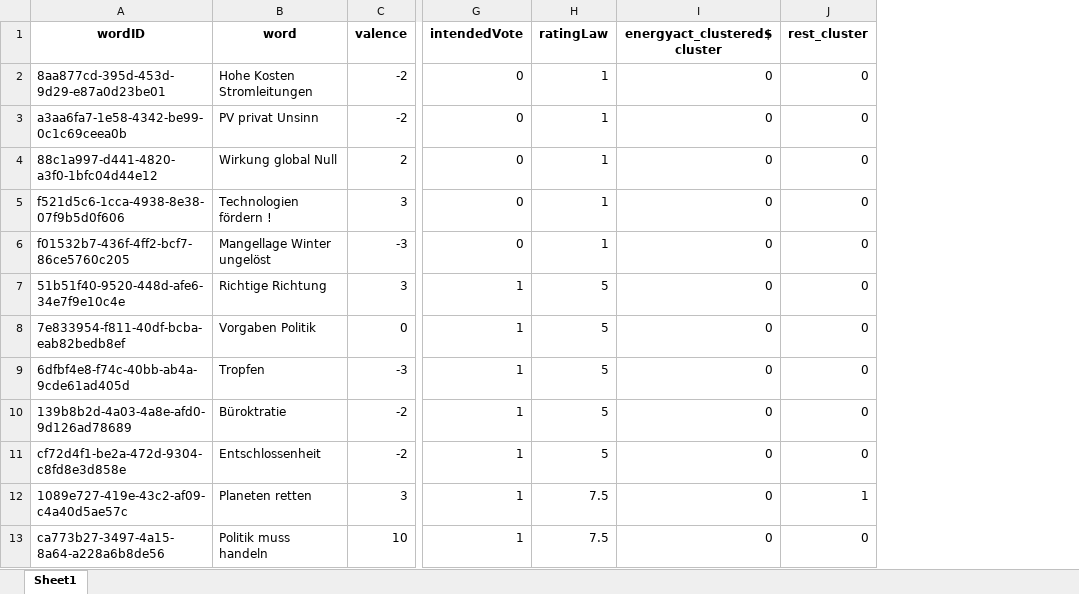
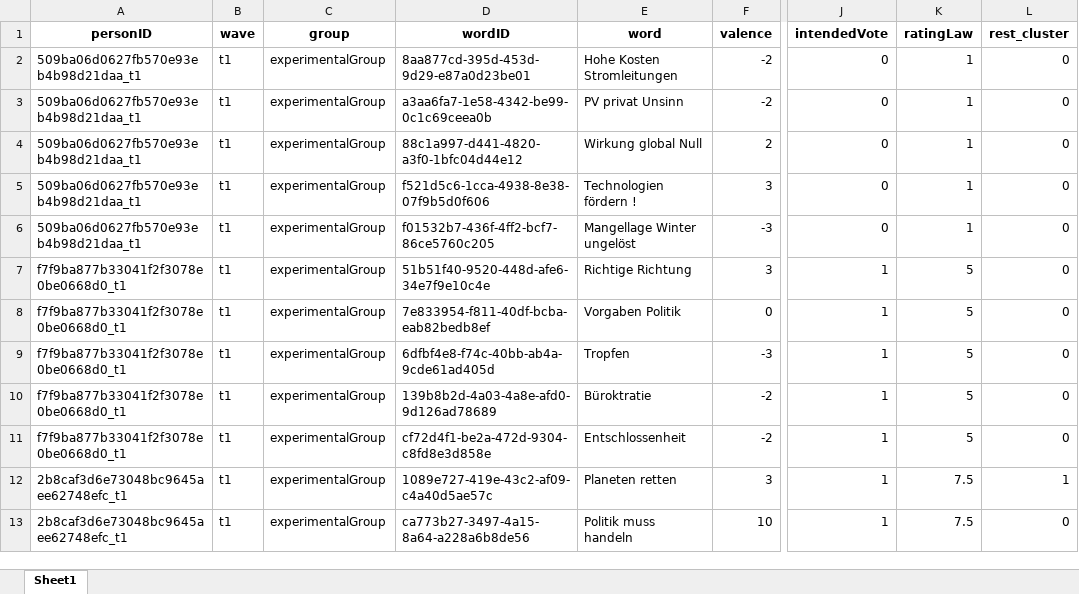
Before and after one commit to Antonyberbert/Embeddings_Voting, an Excel workbook: code/energyact_rest2.xlsx, sheet Sheet1, drawn as a sheet; only a part is shown, gaps mark what is left out; values as stored, in another font and other column widths than the file's, no borders; removed rows and columns are numbered as before the commit, all else as after; the diff names each change by its address in the sheet, - before the commit and + after, or states it on an @@ line.

Commit message:
new excel files of clustering and adjusted code

```diff
--- a/code/energyact_rest2.xlsx (sheet Sheet1)
+++ b/code/energyact_rest2.xlsx (sheet Sheet1)
+column A (personID), rows 2-13: 509ba06d0627fb570e93eb4b98d21daa_t1 | 509ba06d0627fb570e93eb4b98d21daa_t1 | 509ba06d0627fb570e93eb4b98d21daa_t1 | 509ba06d0627fb570e93eb4b98d21daa_t1 | 509ba06d0627fb570e93eb4b98d21daa_t1 | f7f9ba877b33041f2f3078e0be0668d0_t1 | f7f9ba877b33041f2f3078e0be0668d0_t1 | f7f9ba877b33041f2f3078e0be0668d0_t1 | f7f9ba877b33041f2f3078e0be0668d0_t1 | f7f9ba877b33041f2f3078e0be0668d0_t1 | 2b8caf3d6e73048bc9645aee62748efc_t1 | 2b8caf3d6e73048bc9645aee62748efc_t1
+column B (wave), rows 2-13: all t1
+column C (group), rows 2-13: all experimentalGroup
-column I (energyact_clustered$cluster), rows 2-13: all 0
```
Also changed, not shown: code/energyact_clustered.xlsx, code/energyact_rest.xlsx, 3 other files.
